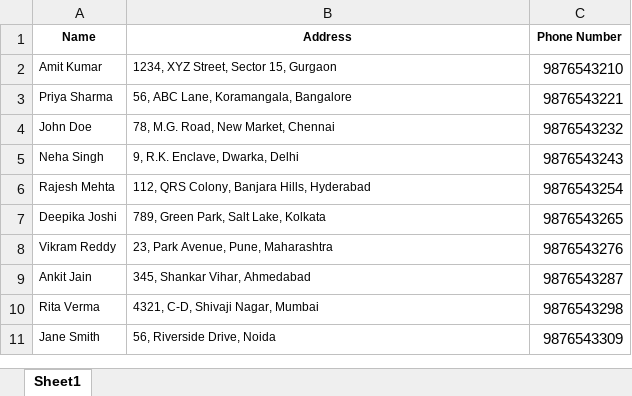
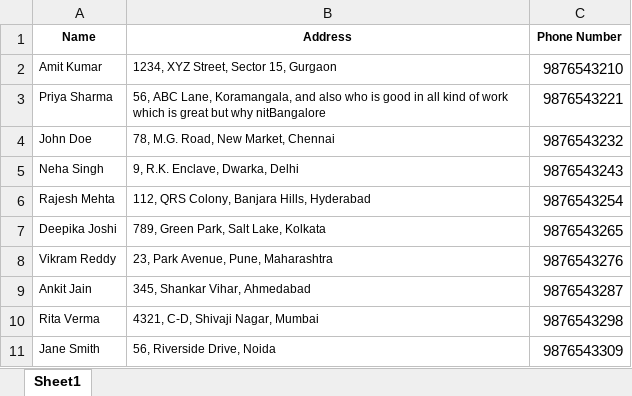
Before and after one commit to viveknadig/address-parse, an Excel workbook: data.xlsx, sheet Sheet1, drawn as a sheet; values as stored, in another font and other column widths than the file's, no borders; charts and pictures not drawn; the diff names each change by its address in the sheet, - before the commit and + after, or states it on an @@ line.

```diff
--- a/data.xlsx (sheet Sheet1)
+++ b/data.xlsx (sheet Sheet1)
-B3 (Address): …Lane, Koramangala, Bangalore
+B3 (Address): …Lane, Koramangala, and also who is good in all kind of work which is great but why nitBangalore
```
Also changed, not shown: charts or pictures, 19 other files.
